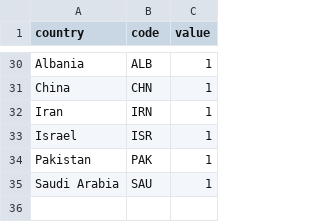
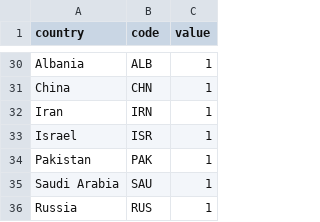
Before and after one commit to Mrizzuto/d3Files, a CSV file: CountriesIncluded.csv, drawn as a sheet; only a part is shown, gaps mark what is left out.

Commit message:
Update CountriesIncluded.csv

```diff
--- a/CountriesIncluded.csv
+++ b/CountriesIncluded.csv
@@ -35 +35,2 @@ Pakistan,PAK,1
 Saudi Arabia,SAU,1
+Russia, RUS, 1
```
